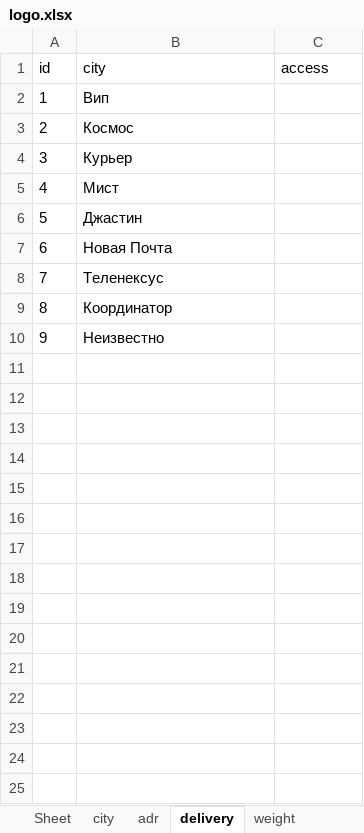
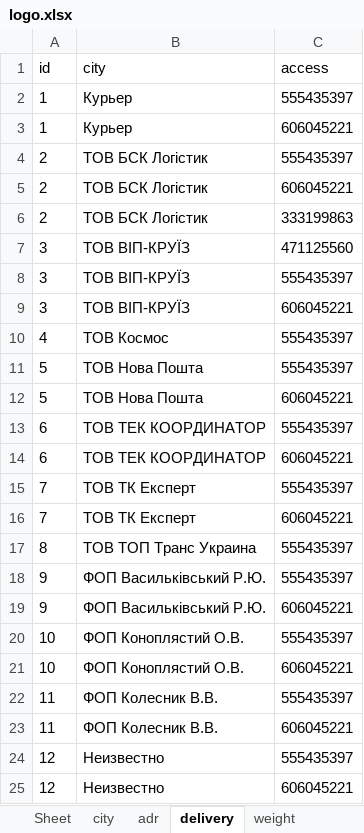
Before and after one commit to sharkevolution/tiren_test, an Excel workbook: mybot/project/resources/settings/logo.xlsx, sheet delivery, drawn as a sheet; values as stored, in another font and other column widths than the file's, no borders; addresses are those after the commit; the diff names each change by its address in the sheet, - before the commit and + after, or states it on an @@ line.

```diff
--- a/mybot/project/resources/settings/logo.xlsx (sheet delivery)
+++ b/mybot/project/resources/settings/logo.xlsx (sheet delivery)
-B2 (city): Вип
+B2 (city): Курьер
-C2 (access): (empty)
+C2 (access): 555435397
+row 3: 1 | Курьер | 606045221
-B4 (city): Космос
+B4 (city): ТОВ БСК Логістик
-C4 (access): (empty)
+C4 (access): 555435397
+row 5: 2 | ТОВ БСК Логістик | 606045221
+row 6: 2 | ТОВ БСК Логістик | 333199863
-B7 (city): Курьер
+B7 (city): ТОВ ВІП-КРУЇЗ
-C7 (access): (empty)
+C7 (access): 471125560
+row 8: 3 | ТОВ ВІП-КРУЇЗ | 555435397
+row 9: 3 | ТОВ ВІП-КРУЇЗ | 606045221
-B10 (city): Мист
+B10 (city): ТОВ Космос
-C10:C11 (access): (empty)
+C10:C11 (access): 555435397
-B11 (city): Джастин
+B11 (city): ТОВ Нова Пошта
+row 12: 5 | ТОВ Нова Пошта | 606045221
-B13 (city): Новая Почта
+B13 (city): ТОВ ТЕК КООРДИНАТОР
-C13 (access): (empty)
+C13 (access): 555435397
+row 14: 6 | ТОВ ТЕК КООРДИНАТОР | 606045221
-B15 (city): Теленексус
+B15 (city): ТОВ ТК Експерт
-C15 (access): (empty)
+C15 (access): 555435397
+row 16: 7 | ТОВ ТК Експерт | 606045221
-B17 (city): Координатор
+B17 (city): ТОВ ТОП Транс Украина
-C17:C18 (access): (empty)
+C17:C18 (access): 555435397
-B18 (city): Неизвестно
+B18 (city): ФОП Васильківський Р.Ю.
+row 19: 9 | ФОП Васильківський Р.Ю. | 606045221
+row 20: 10 | ФОП Коноплястий О.В. | 555435397
+row 21: 10 | ФОП Коноплястий О.В. | 606045221
+row 22: 11 | ФОП Колесник В.В. | 555435397
+row 23: 11 | ФОП Колесник В.В. | 606045221
+row 24: 12 | Неизвестно | 555435397
+row 25: 12 | Неизвестно | 606045221
```
Also changed, not shown: sheet adr, sheet city, 5 other files.
